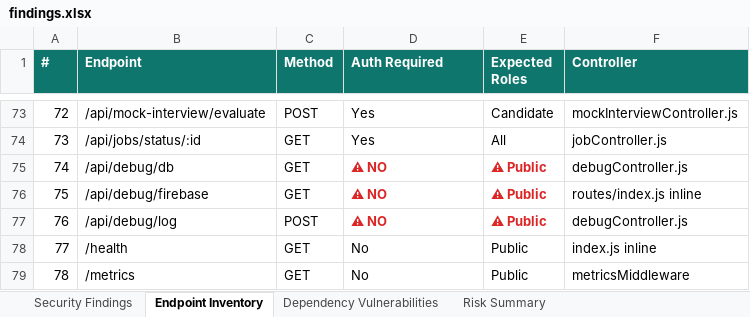
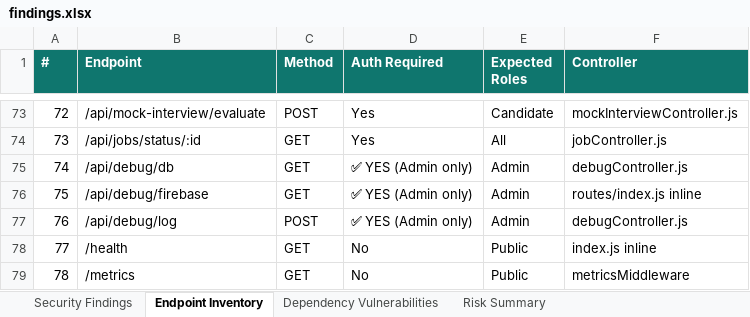
Before and after one commit to kongarasai/smart-resume-verifier, an Excel workbook: Vulnerability Test Results/findings.xlsx, sheet Endpoint Inventory, drawn as a sheet; only a part is shown, gaps mark what is left out; values as stored, in another font and other column widths than the file's, no borders; the diff names each change by its address in the sheet, - before the commit and + after, or states it on an @@ line.

Commit message:
security: P0-P2 full remediation — auth bypass, mock tokens, CORS, rate limits, file magic-bytes, CSRF, debug endpoints, report accuracy fixes

```diff
--- a/Vulnerability Test Results/findings.xlsx (sheet Endpoint Inventory)
+++ b/Vulnerability Test Results/findings.xlsx (sheet Endpoint Inventory)
-D75:D77 (Auth Required): ⚠ NO
+D75:D77 (Auth Required): ✅ YES (Admin only)
@@ D75:E77 bold: on → off, text colour: #DC2626 → black @@
-E75:E77 (Expected Roles): ⚠ Public
+E75:E77 (Expected Roles): Admin
```
Also changed, not shown: sheet Risk Summary, Vulnerability Test Results/endpoint-inventory.xlsx, appium-tests/Appium_Mobile_E2E_Test_Report.xlsx, 10 other files.
